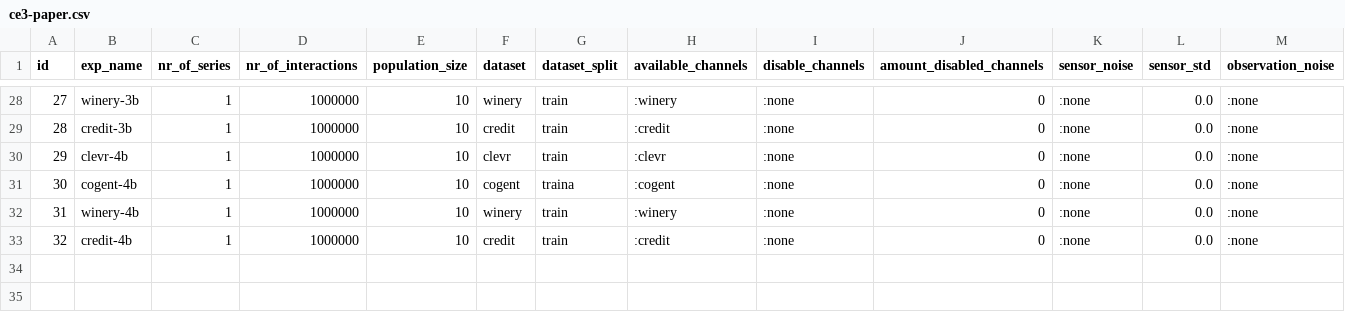
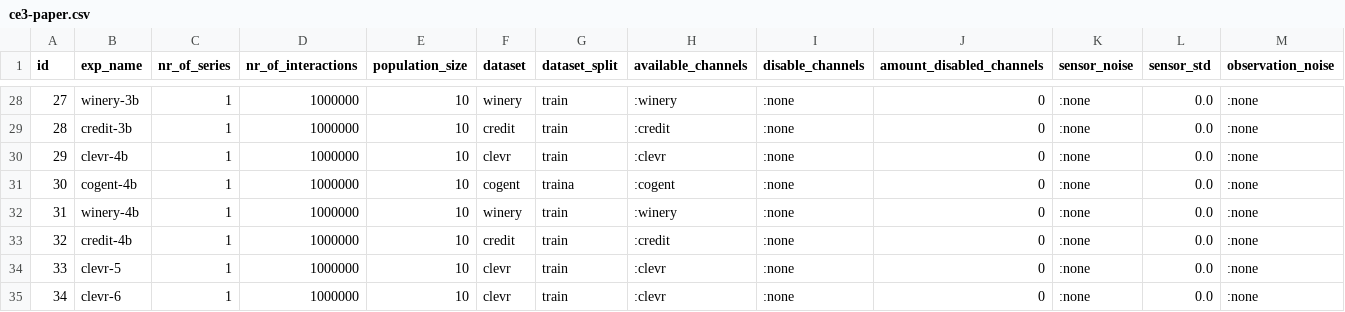
Before and after one commit to jotadwright/babel, a CSV file: experiments/concept-emergence2/batch/data-train/ce3-paper.csv, drawn as a sheet; only a part is shown, gaps mark what is left out; rows hold the shown columns only; the diff names each change by its address in the sheet, - before the commit and + after, or states it on an @@ line.

```diff
--- a/experiments/concept-emergence2/batch/data-train/ce3-paper.csv
+++ b/experiments/concept-emergence2/batch/data-train/ce3-paper.csv
+row 34: 33 | clevr-5 | 1 | 1000000 | 10 | clevr | train | :clevr | :none | 0 | :none | 0.0 | :none
+row 35: 34 | clevr-6 | 1 | 1000000 | 10 | clevr | train | :clevr | :none | 0 | :none | 0.0 | :none
```
Also changed, not shown: experiments/concept-emergence2/batch/data-test/test-ce3-paper.csv, 2 other files.
